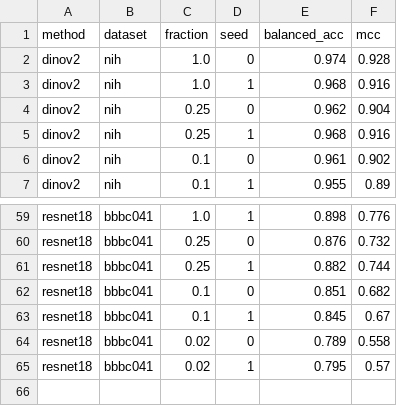
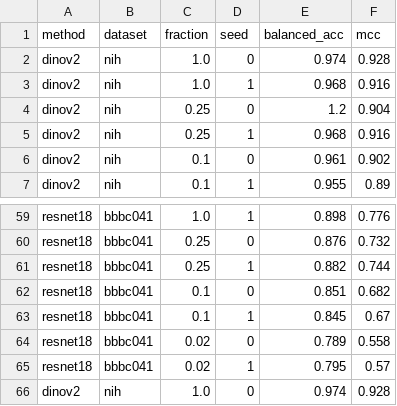
Before and after one commit to 0xAakib/malaria-classifier, a CSV file: results/eval.csv, drawn as a sheet; only a part is shown, gaps mark what is left out.

```diff
--- a/results/eval.csv
+++ b/results/eval.csv
@@ -3,3 +3,3 @@ dinov2,nih,1.0,0,0.974,0.928
 dinov2,nih,1.0,1,0.968,0.916
-dinov2,nih,0.25,0,0.962,0.904
+dinov2,nih,0.25,0,1.2,0.904
 dinov2,nih,0.25,1,0.968,0.916
@@ -65 +65,2 @@ resnet18,bbbc041,0.02,0,0.789,0.558
 resnet18,bbbc041,0.02,1,0.795,0.57
+dinov2,nih,1.0,0,0.974,0.928
```
Also changed, not shown: 8 other files.
